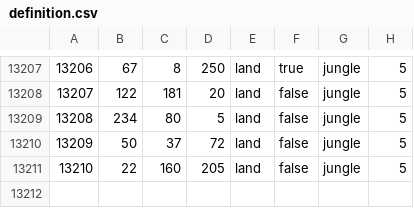
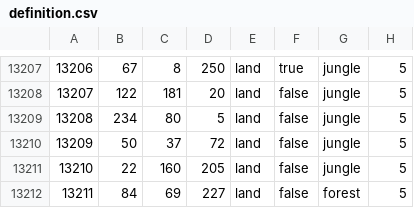
Before and after one commit to doodleSM/ferdinandslegacy, a CSV file: map/definition.csv, drawn as a sheet; only a part is shown, gaps mark what is left out.

Commit message:
Ok maybe not everything. added defines for a province

```diff
--- a/map/definition.csv
+++ b/map/definition.csv
@@ -13211 +13211,2 @@
 13210;22;160;205;land;false;jungle;5
+13211;84;69;227;land;false;forest;5
```
